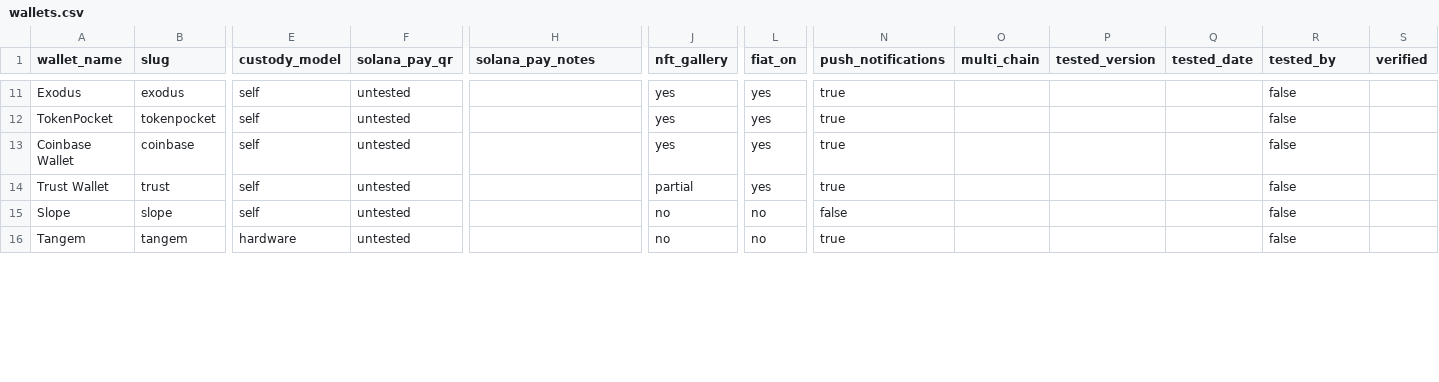
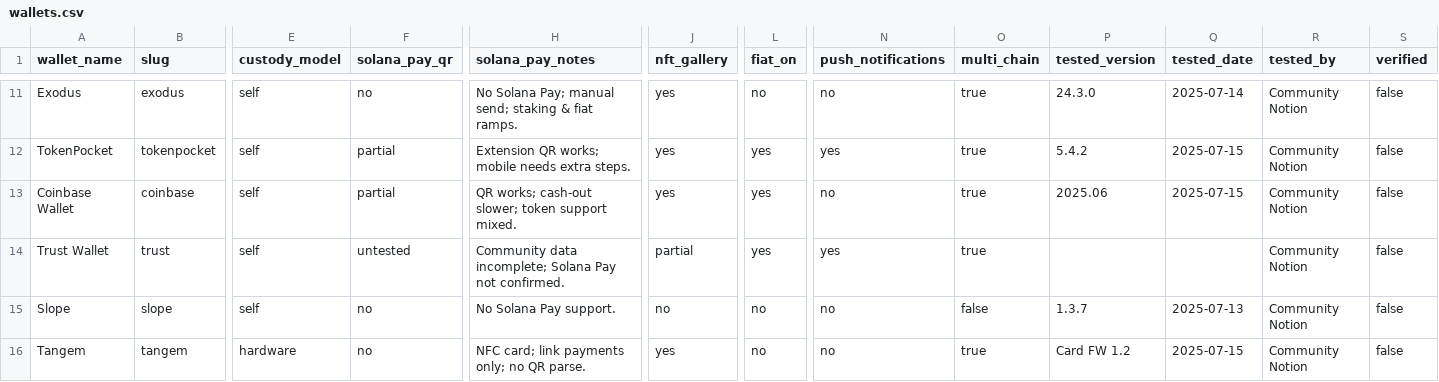
Before and after one commit to sidpan2011/solpay-ready, a CSV file: data/wallets.csv, drawn as a sheet; only a part is shown, gaps mark what is left out; the diff covers the shown part only; the diff names each change by its address in the sheet, - before the commit and + after, or states it on an @@ line.

Commit message:
feat: add card data and fix filter bugs

```diff
--- a/data/wallets.csv
+++ b/data/wallets.csv
-F11 (solana_pay_qr): untested
+F11 (solana_pay_qr): no
-H11 (solana_pay_notes): (empty)
+H11 (solana_pay_notes): No Solana Pay; manual send; staking & fiat ramps.
-L11 (fiat_on): yes
+L11 (fiat_on): no
-N11 (push_notifications): true
+N11 (push_notifications): no
-O11:O14 (multi_chain): (empty)
+O11:O14 (multi_chain): true
-P11 (tested_version): (empty)
+P11 (tested_version): 24.3.0
-Q11 (tested_date): (empty)
+Q11 (tested_date): 2025-07-14
-R11:R16 (tested_by): false
+R11:R16 (tested_by): Community Notion
-S11:S16 (verified): (empty)
+S11:S16 (verified): false
-F12:F13 (solana_pay_qr): untested
+F12:F13 (solana_pay_qr): partial
-H12 (solana_pay_notes): (empty)
+H12 (solana_pay_notes): Extension QR works; mobile needs extra steps.
-N12 (push_notifications): true
+N12 (push_notifications): yes
-P12 (tested_version): (empty)
+P12 (tested_version): 5.4.2
-Q12:Q13 (tested_date): (empty)
+Q12:Q13 (tested_date): 2025-07-15
-H13 (solana_pay_notes): (empty)
+H13 (solana_pay_notes): QR works; cash-out slower; token support mixed.
-N13 (push_notifications): true
+N13 (push_notifications): no
-P13 (tested_version): (empty)
+P13 (tested_version): 2025.06
-H14 (solana_pay_notes): (empty)
+H14 (solana_pay_notes): Community data incomplete; Solana Pay not confirmed.
-N14 (push_notifications): true
+N14 (push_notifications): yes
-F15:F16 (solana_pay_qr): untested
+F15:F16 (solana_pay_qr): no
-H15 (solana_pay_notes): (empty)
+H15 (solana_pay_notes): No Solana Pay support.
-N15 (push_notifications): false
+N15 (push_notifications): no
-O15 (multi_chain): (empty)
+O15 (multi_chain): false
-P15 (tested_version): (empty)
+P15 (tested_version): 1.3.7
-Q15 (tested_date): (empty)
+Q15 (tested_date): 2025-07-13
-H16 (solana_pay_notes): (empty)
+H16 (solana_pay_notes): NFC card; link payments only; no QR parse.
-J16 (nft_gallery): no
+J16 (nft_gallery): yes
-N16 (push_notifications): true
+N16 (push_notifications): no
-O16 (multi_chain): (empty)
+O16 (multi_chain): true
-P16 (tested_version): (empty)
+P16 (tested_version): Card FW 1.2
-Q16 (tested_date): (empty)
+Q16 (tested_date): 2025-07-15
```
Also changed, not shown: 99 edited cells elsewhere in this file, 15 other files.
